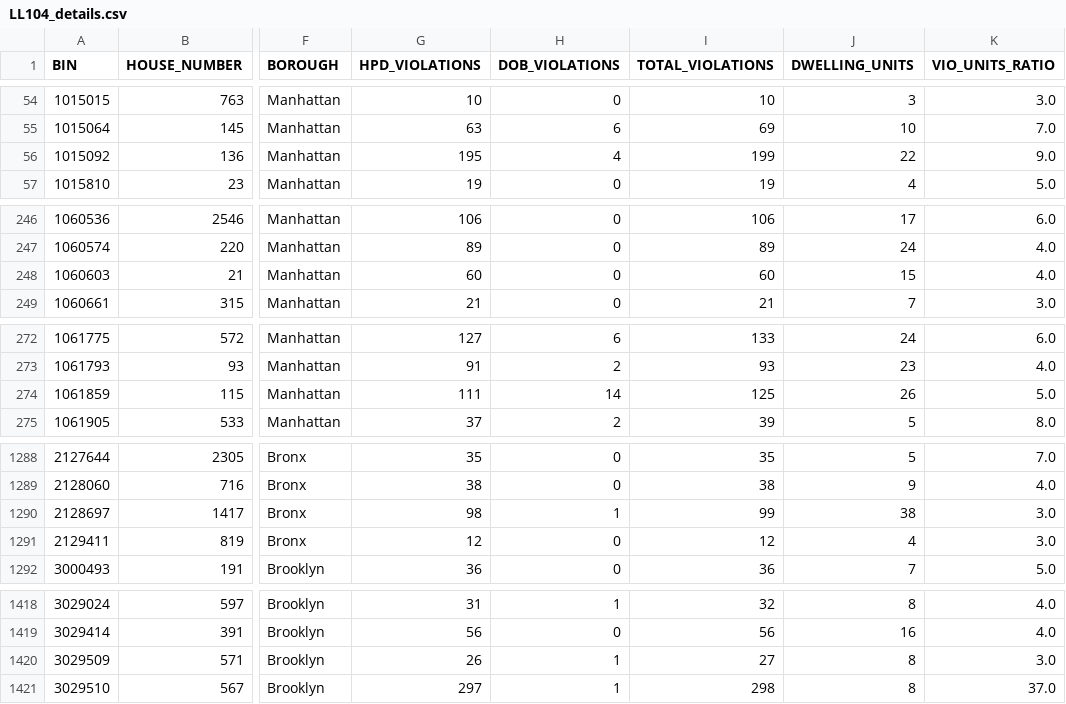
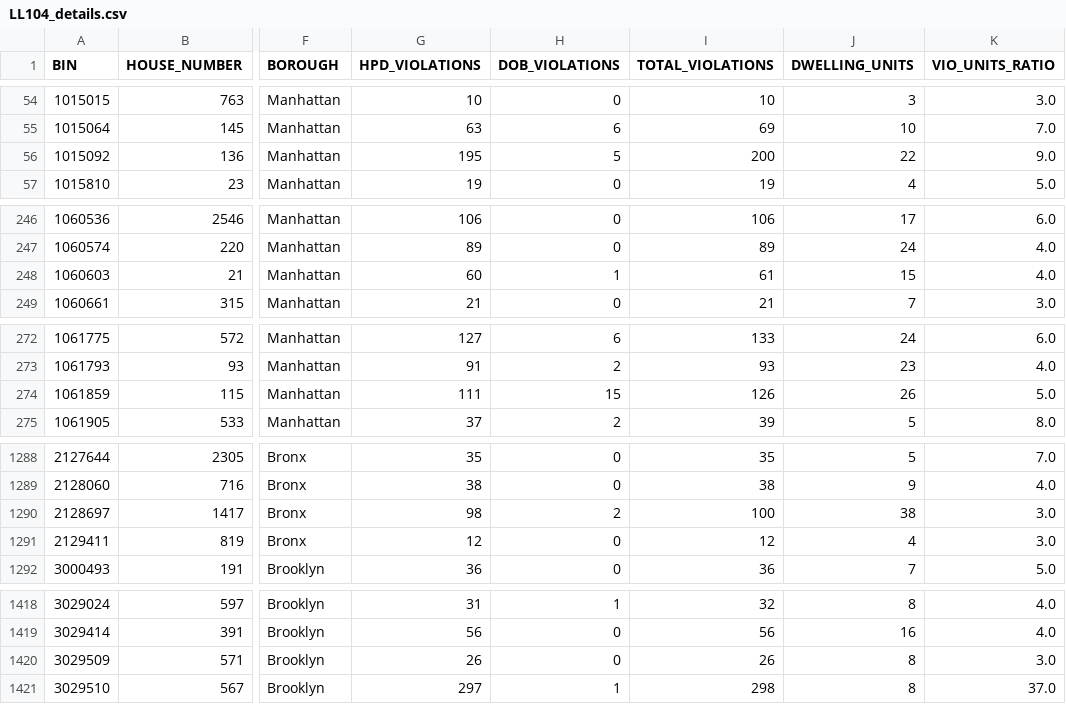
Before and after one commit to NYCDOB/LL104, a CSV file: data/LL104_details.csv, drawn as a sheet; only a part is shown, gaps mark what is left out; the diff covers the shown part only; the diff names each change by its address in the sheet, - before the commit and + after, or states it on an @@ line.

```diff
--- a/data/LL104_details.csv
+++ b/data/LL104_details.csv
-H56 (DOB_VIOLATIONS): 4
+H56 (DOB_VIOLATIONS): 5
-I56 (TOTAL_VIOLATIONS): 199
+I56 (TOTAL_VIOLATIONS): 200
-H248 (DOB_VIOLATIONS): 0
+H248 (DOB_VIOLATIONS): 1
-I248 (TOTAL_VIOLATIONS): 60
+I248 (TOTAL_VIOLATIONS): 61
-H274 (DOB_VIOLATIONS): 14
+H274 (DOB_VIOLATIONS): 15
-I274 (TOTAL_VIOLATIONS): 125
+I274 (TOTAL_VIOLATIONS): 126
-H1290 (DOB_VIOLATIONS): 1
+H1290 (DOB_VIOLATIONS): 2
-I1290 (TOTAL_VIOLATIONS): 99
+I1290 (TOTAL_VIOLATIONS): 100
-H1420 (DOB_VIOLATIONS): 1
+H1420 (DOB_VIOLATIONS): 0
-I1420 (TOTAL_VIOLATIONS): 27
+I1420 (TOTAL_VIOLATIONS): 26
```
Also changed, not shown: 2 edited cells elsewhere in this file, 1 other file.
